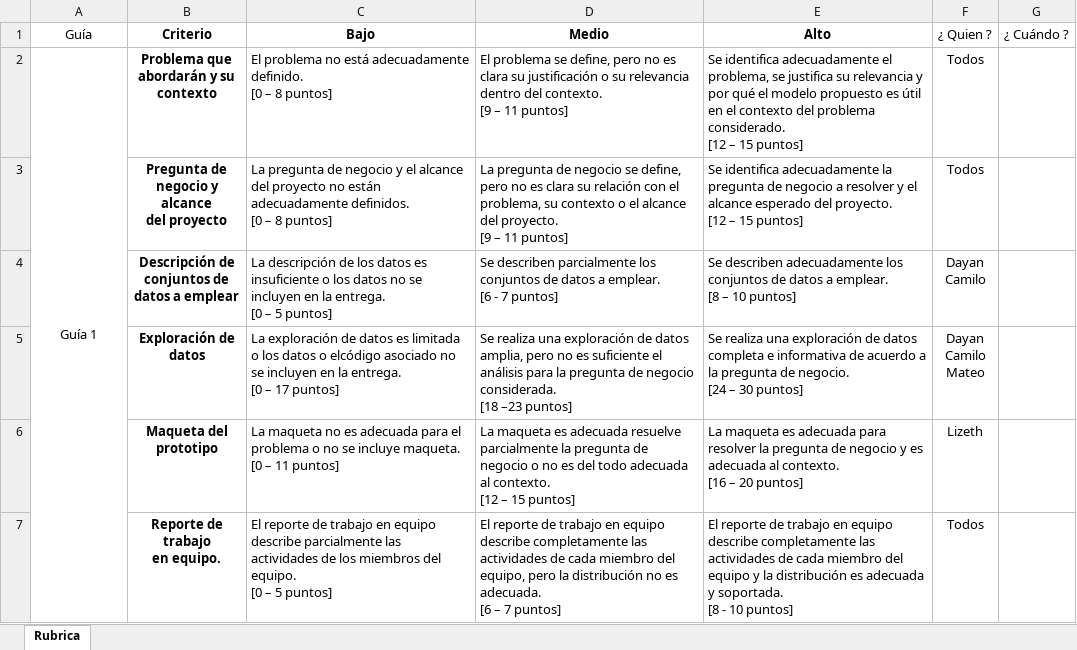
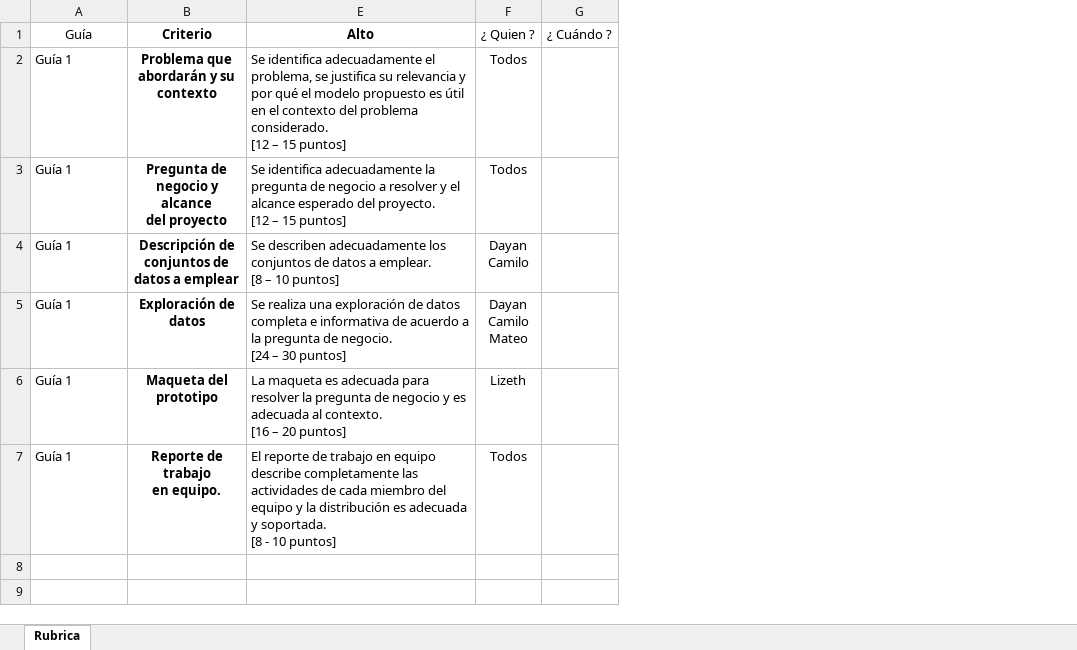
Before and after one commit to MateoSandoval-Py-SQL/MIAD---PROYECTO---DESPLIEGUE-DE-SOLUCIONES, an Excel workbook: Guías/Rubricas.xlsx, sheet Rubrica, drawn as a sheet; values as stored, in another font and other column widths than the file's, no borders; ↵ is a line break in a cell; the diff names each change by its address in the sheet, - before the commit and + after, or states it on an @@ line.

```diff
--- a/Guías/Rubricas.xlsx (sheet Rubrica)
+++ b/Guías/Rubricas.xlsx (sheet Rubrica)
@@ column C (Bajo) hidden, rows 2-7: El problema no está adecuadamente definido. ↵ [0 – 8 puntos] | La pregunta de negocio y el alcance del proyecto no están adecuadamente definidos. ↵ [0 – 8 puntos] | La descripción de los datos es insuficiente o los datos no se incluyen en la entrega. ↵ [0 – 5 puntos] | La exploración de datos es limitada o los datos o elcódigo asociado no se incluyen en la entrega. ↵ [0 – 17 puntos] | La maqueta no es adecuada para el problema o no se incluye maqueta. ↵ [0 – 11 puntos] | El reporte de trabajo en equipo describe parcialmente las actividades de los miembros del equipo. ↵ [0 – 5 puntos] @@
@@ column D (Medio) hidden, rows 2-7: El problema se define, pero no es clara su justificación o su relevancia dentro del contexto. ↵ [9 – 11 puntos] | La pregunta de negocio se define, pero no es clara su relación con el problema, su contexto o el alcance del proyecto. ↵ [9 – 11 puntos] | Se describen parcialmente los conjuntos de datos a emplear. ↵ [6 - 7 puntos] | Se realiza una exploración de datos amplia, pero no es suficiente el análisis para la pregunta de negocio considerada. ↵ [18 –23 puntos] | La maqueta es adecuada resuelve parcialmente la pregunta de negocio o no es del todo adecuada al contexto. ↵ [12 – 15 puntos] | El reporte de trabajo en equipo describe completamente las actividades de cada miembro del equipo, pero la distribución no es adecuada. ↵ [6 – 7 puntos] @@
-A2 alignment: center
+A2 alignment: left
-A2:A7 merged
-A3:A7 (Guía): (empty)
+A3:A7 (Guía): Guía 1
```
Also changed, not shown: hidden cells, 2 other files.
